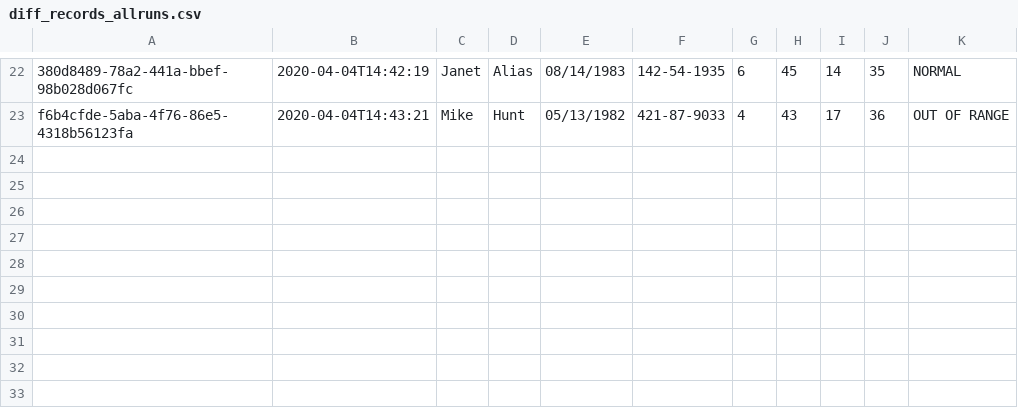
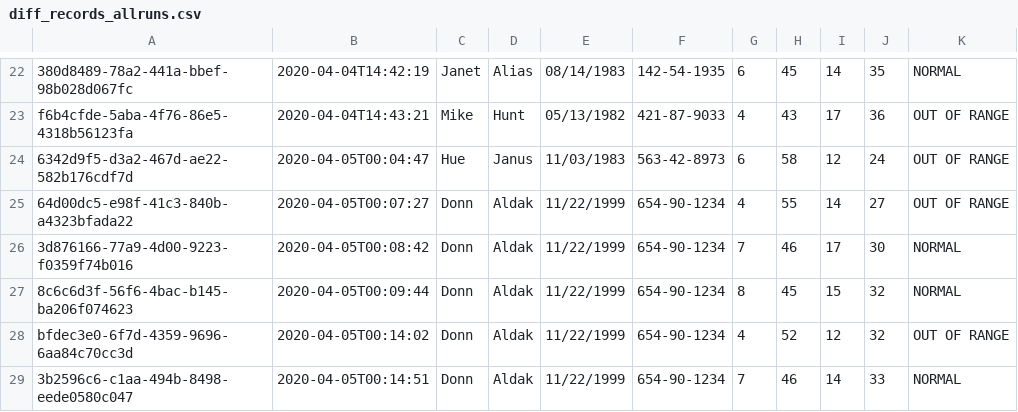
Before and after one commit to gregglegarda/WBC_Recognition_DEMO, a CSV file: records/diff_records_allruns.csv, drawn as a sheet; only a part is shown, gaps mark what is left out; the diff names each change by its address in the sheet, - before the commit and + after, or states it on an @@ line.

Commit message:
Patient Login and Patient View created. Patient login goes through normal and abnormal csv. It prints on the screen matching information

```diff
--- a/records/diff_records_allruns.csv
+++ b/records/diff_records_allruns.csv
+row 24: 6342d9f5-d3a2-467d-ae22-582b176cdf7d | 2020-04-05T00:04:47 | Hue | Janus | 11/03/1983 | 563-42-8973 | 6 | 58 | 12 | 24 | OUT OF RANGE
+row 25: 64d00dc5-e98f-41c3-840b-a4323bfada22 | 2020-04-05T00:07:27 | Donn | Aldak | 11/22/1999 | 654-90-1234 | 4 | 55 | 14 | 27 | OUT OF RANGE
+row 26: 3d876166-77a9-4d00-9223-f0359f74b016 | 2020-04-05T00:08:42 | Donn | Aldak | 11/22/1999 | 654-90-1234 | 7 | 46 | 17 | 30 | NORMAL
+row 27: 8c6c6d3f-56f6-4bac-b145-ba206f074623 | 2020-04-05T00:09:44 | Donn | Aldak | 11/22/1999 | 654-90-1234 | 8 | 45 | 15 | 32 | NORMAL
+row 28: bfdec3e0-6f7d-4359-9696-6aa84c70cc3d | 2020-04-05T00:14:02 | Donn | Aldak | 11/22/1999 | 654-90-1234 | 4 | 52 | 12 | 32 | OUT OF RANGE
+row 29: 3b2596c6-c1aa-494b-8498-eede0580c047 | 2020-04-05T00:14:51 | Donn | Aldak | 11/22/1999 | 654-90-1234 | 7 | 46 | 14 | 33 | NORMAL
```
Also changed, not shown: records/diff_records_abnormal.csv, records/diff_records_normal.csv, 7 other files.
